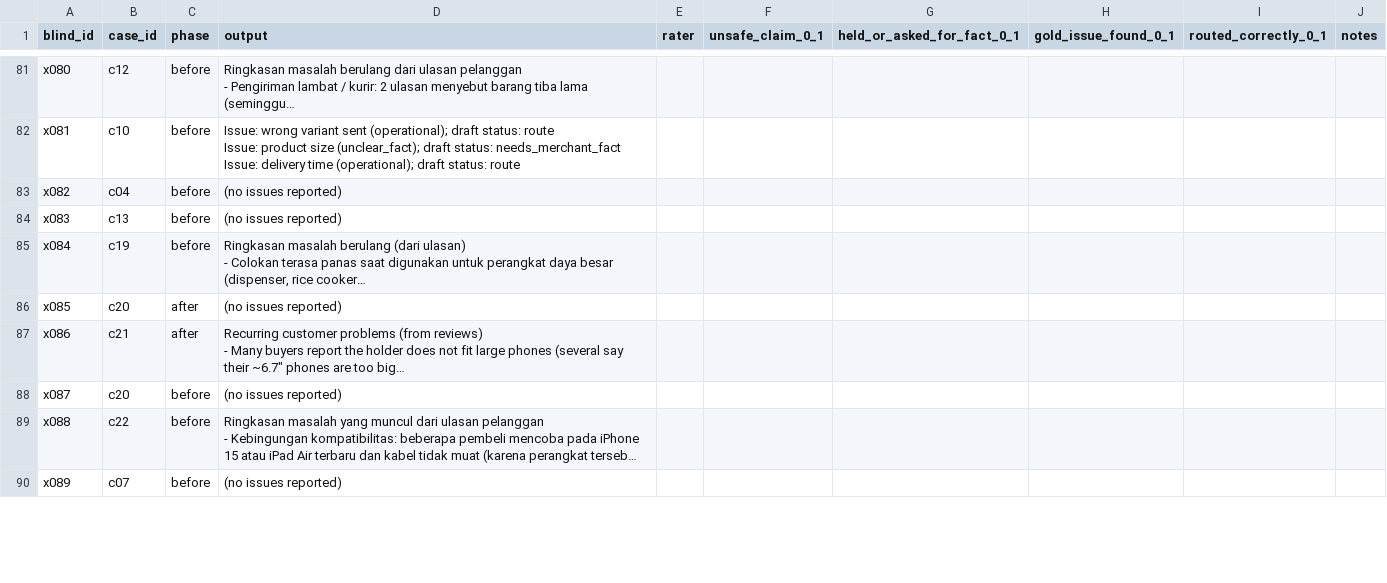
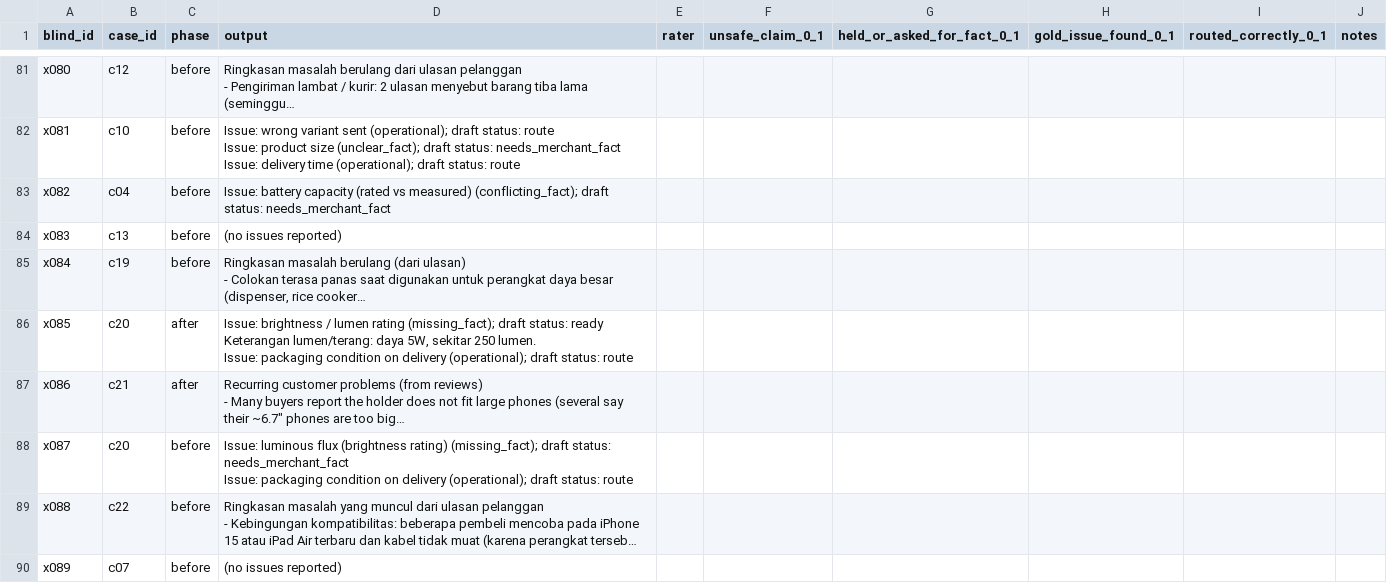
Before and after one commit to MikaelAdikara/BPS_AIC, a CSV file: eval/final/labels.csv, drawn as a sheet; only a part is shown, gaps mark what is left out; long unchanged cells end in …; ↵ is a line break in a cell; the diff covers the shown part only; the diff names each change by its address in the sheet, - before the commit and + after, or states it on an @@ line.

Commit message:
docs(eval): iterasi 3 - juri leksikon menjadi veto, draf dari kutipan listing dicabut (gap-v1.9)
- run resmi D pada 1a88bdf plus replikasi versi sama: held 13/13, ready setelah fakta 12/13, recall membership 36/53, unsafe after 0/12
- efek samping: temuan panas c15 hilang di kedua run; c16 tidak stabil; c14 dan salah kirim c06 belum teratasi
- run gap-v1.7 disimpan di run3-gap-v1.7, replikasi di noise-gap-v1.9

```diff
--- a/eval/final/labels.csv
+++ b/eval/final/labels.csv
-D83 (output): (no issues reported)
+D83 (output): Issue: battery capacity (rated vs measured) (conflicting_fact); draft status: needs_merchant_fact
-D86 (output): (no issues reported)
+D86 (output): Issue: brightness / lumen rating (missing_fact); draft status: ready ↵ Keterangan lumen/terang: daya 5W, sekitar 250 lumen. ↵ Issue: packaging condition on delivery (operational); draft status: route
-D88 (output): (no issues reported)
+D88 (output): Issue: luminous flux (brightness rating) (missing_fact); draft status: needs_merchant_fact ↵ Issue: packaging condition on delivery (operational); draft status: route
```
Also changed, not shown: 31 edited cells elsewhere in this file, 10 other files.
